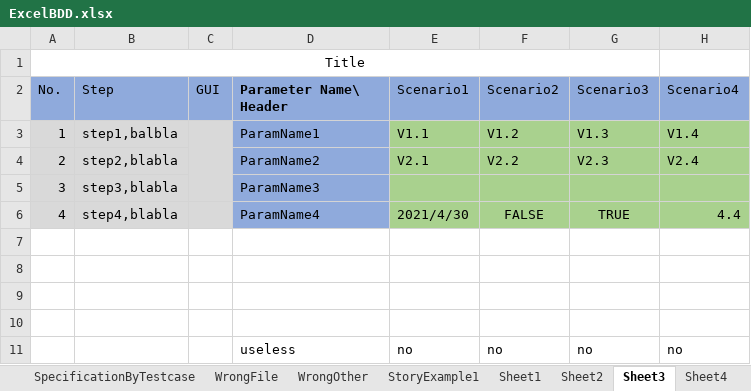
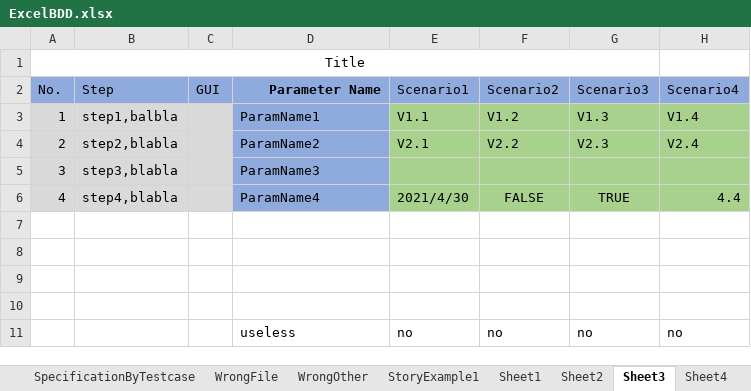
Before and after one commit to zhangkeqiang/SimpleOpenExcelBDD, an Excel workbook: BDDExcel/ExcelBDD.xlsx, sheet Sheet3, drawn as a sheet; values as stored, in another font and other column widths than the file's, no borders; charts and pictures not drawn; the diff names each change by its address in the sheet, - before the commit and + after, or states it on an @@ line.

```diff
--- a/BDDExcel/ExcelBDD.xlsx (sheet Sheet3)
+++ b/BDDExcel/ExcelBDD.xlsx (sheet Sheet3)
-D2: Parameter Name\ Header
+D2: Parameter Name
-D2 alignment: left
+D2 alignment: right
```
Also changed, not shown: sheet SmartBDD, 3 other files.
